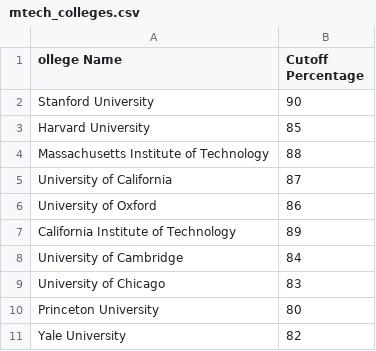
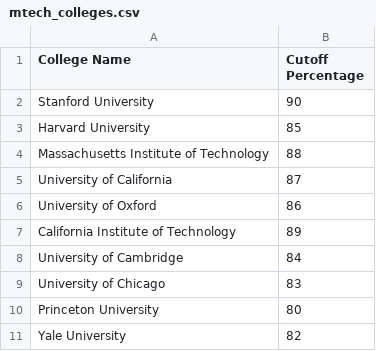
Before and after one commit to shyam967/Mtech_admission_predictor, a CSV file: mtech_colleges.csv, drawn as a sheet.

Commit message:
Update mtech_colleges.csv

```diff
--- a/mtech_colleges.csv
+++ b/mtech_colleges.csv
@@ -1,2 +1,2 @@
-ollege Name,Cutoff Percentage
+College Name,Cutoff Percentage
 Stanford University,90
```
